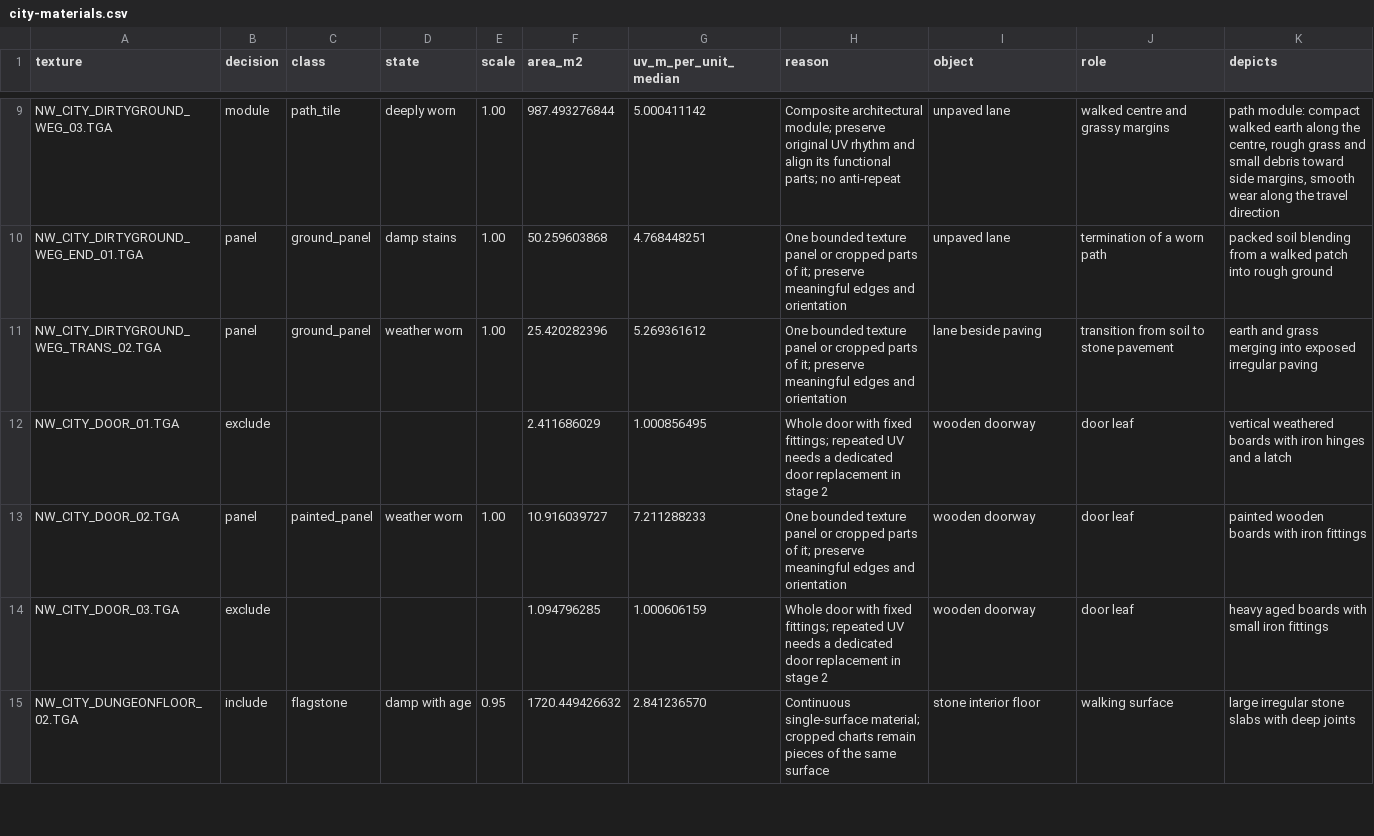
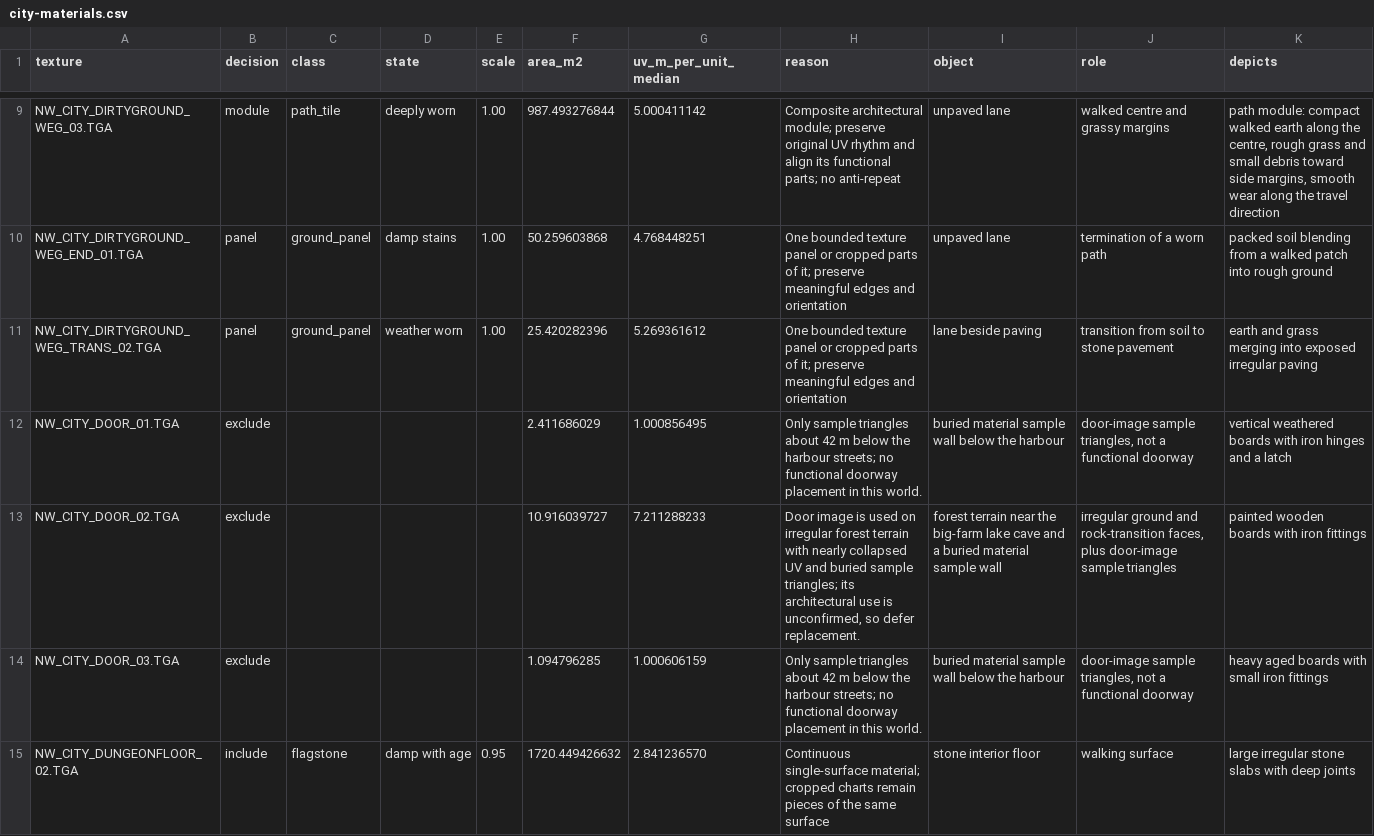
Before and after one commit to ffring/GothicAI, a CSV file: data/content/city-materials.csv, drawn as a sheet; only a part is shown, gaps mark what is left out; the diff covers the shown part only; the diff names each change by its address in the sheet, - before the commit and + after, or states it on an @@ line.

Commit message:
content: verify city texture roles in game

```diff
--- a/data/content/city-materials.csv
+++ b/data/content/city-materials.csv
-H12 (reason): Whole door with fixed fittings; repeated UV needs a dedicated door replacement in stage 2
+H12 (reason): Only sample triangles about 42 m below the harbour streets; no functional doorway placement in this world.
-I12 (object): wooden doorway
+I12 (object): buried material sample wall below the harbour
-J12 (role): door leaf
+J12 (role): door-image sample triangles, not a functional doorway
-B13 (decision): panel
+B13 (decision): exclude
-C13 (class): painted_panel
+C13 (class): (empty)
-D13 (state): weather worn
+D13 (state): (empty)
-E13 (scale): 1.00
+E13 (scale): (empty)
-H13 (reason): One bounded texture panel or cropped parts of it; preserve meaningful edges and orientation
+H13 (reason): Door image is used on irregular forest terrain with nearly collapsed UV and buried sample triangles; its architectural use is unconfirmed, so defer replacement.
-I13 (object): wooden doorway
+I13 (object): forest terrain near the big-farm lake cave and a buried material sample wall
-J13 (role): door leaf
+J13 (role): irregular ground and rock-transition faces, plus door-image sample triangles
-H14 (reason): Whole door with fixed fittings; repeated UV needs a dedicated door replacement in stage 2
+H14 (reason): Only sample triangles about 42 m below the harbour streets; no functional doorway placement in this world.
-I14 (object): wooden doorway
+I14 (object): buried material sample wall below the harbour
-J14 (role): door leaf
+J14 (role): door-image sample triangles, not a functional doorway
```
Also changed, not shown: 22 edited cells elsewhere in this file, 5 other files.
